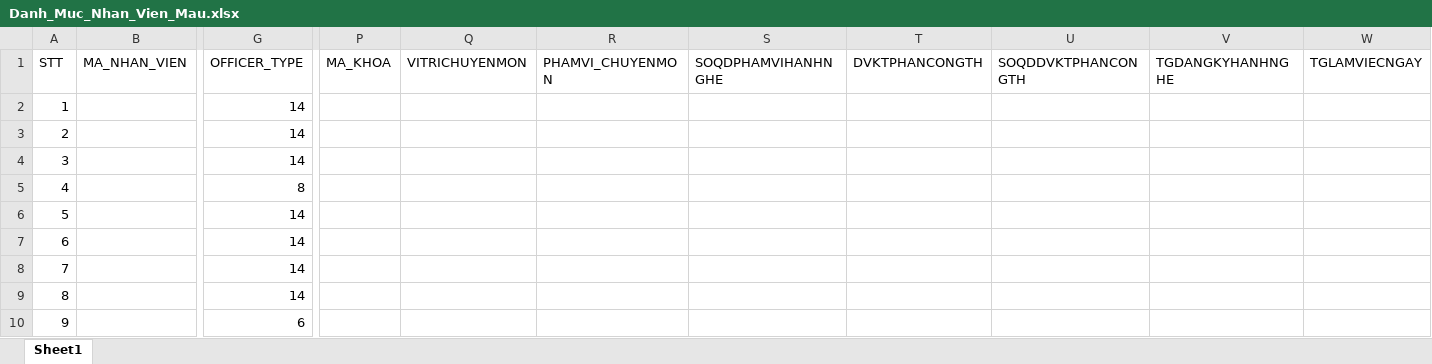
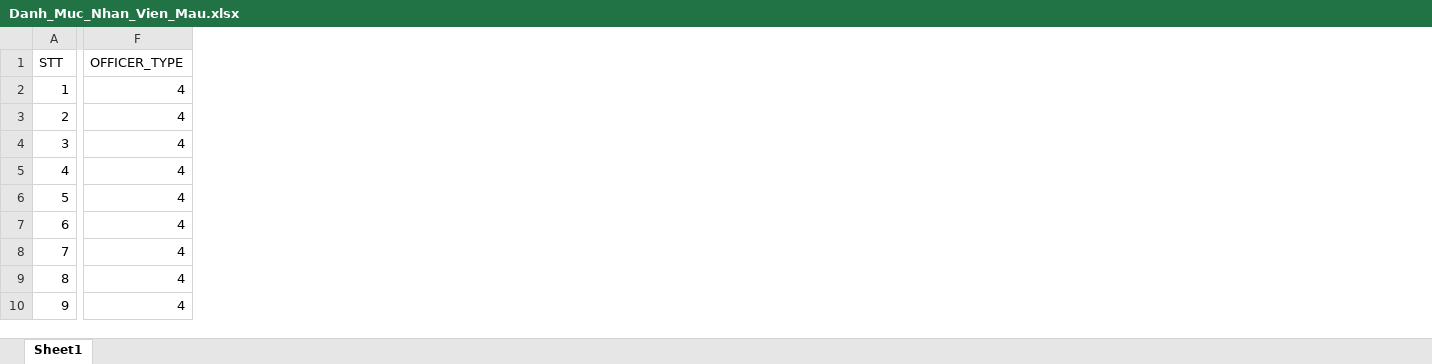
Before and after one commit to DinhMinh94/vnpthis, an Excel workbook: data/Danh_Muc_Nhan_Vien_Mau.xlsx, sheet Sheet1, drawn as a sheet; only a part is shown, gaps mark what is left out; values as stored, in another font and other column widths than the file's, no borders; removed rows and columns are numbered as before the commit, all else as after; the diff covers the shown part only; the diff names each change by its address in the sheet, - before the commit and + after, or states it on an @@ line.

Commit message:
feat(nhanvien): Dat mac dinh cot Loai Nhan Vien OFFICER_TYPE la 4

```diff
--- a/data/Danh_Muc_Nhan_Vien_Mau.xlsx (sheet Sheet1)
+++ b/data/Danh_Muc_Nhan_Vien_Mau.xlsx (sheet Sheet1)
-column B (MA_NHAN_VIEN), empty
-column P (MA_KHOA), empty
-column Q (VITRICHUYENMON), empty
-column R (PHAMVI_CHUYENMON), empty
-column S (SOQDPHAMVIHANHNGHE), empty
-column T (DVKTPHANCONGTH), empty
-column U (SOQDDVKTPHANCONGTH), empty
-column V (TGDANGKYHANHNGHE), empty
-column W (TGLAMVIECNGAY), empty
-F2:F4 (OFFICER_TYPE): 14
+F2:F4 (OFFICER_TYPE): 4
-F5 (OFFICER_TYPE): 8
+F5 (OFFICER_TYPE): 4
-F6:F9 (OFFICER_TYPE): 14
+F6:F9 (OFFICER_TYPE): 4
-F10 (OFFICER_TYPE): 6
+F10 (OFFICER_TYPE): 4
```
Also changed, not shown: 6 removed columns elsewhere in this sheet, 4 other files.
